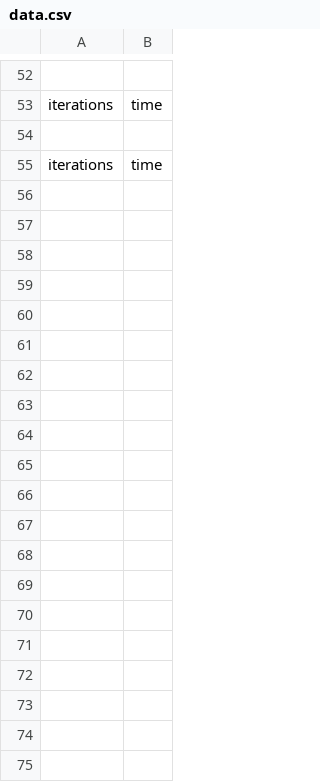
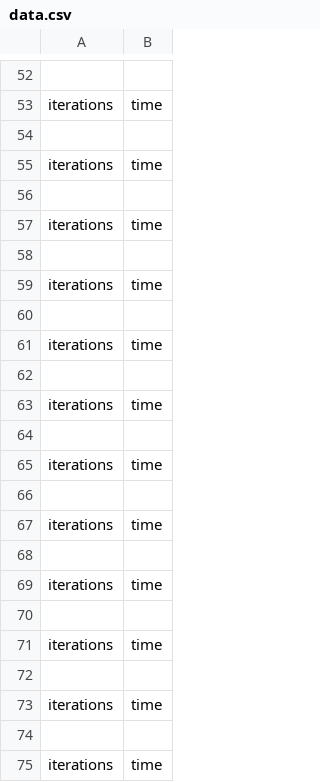
Before and after one commit to KenD0es1t/chess-main, a CSV file: Chess/data.csv, drawn as a sheet; only a part is shown, gaps mark what is left out; the diff covers the shown part only.

```diff
--- a/Chess/data.csv
+++ b/Chess/data.csv
@@ -55 +55,21 @@ iterations,time
 iterations,time
+
+iterations,time
+
+iterations,time
+
+iterations,time
+
+iterations,time
+
+iterations,time
+
+iterations,time
+
+iterations,time
+
+iterations,time
+
+iterations,time
+
+iterations,time
```
Also changed, not shown: 16 added rows elsewhere in this file, 8 other files.
